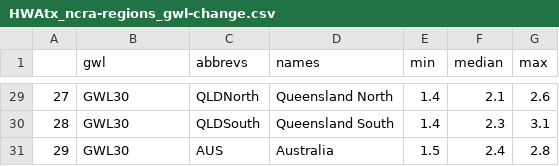
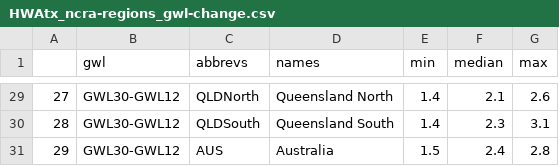
Before and after one commit to AusClimateService/plotting_maps, a CSV file: tables/HWAtx_ncra-regions_gwl-change.csv, drawn as a sheet; only a part is shown, gaps mark what is left out; the diff covers the shown part only.

```diff
--- a/tables/HWAtx_ncra-regions_gwl-change.csv
+++ b/tables/HWAtx_ncra-regions_gwl-change.csv
@@ -29,3 +29,3 @@
-27,GWL30,QLDNorth,Queensland North,1.4,2.1,2.6
-28,GWL30,QLDSouth,Queensland South,1.4,2.3,3.1
-29,GWL30,AUS,Australia,1.5,2.4,2.8
+27,GWL30-GWL12,QLDNorth,Queensland North,1.4,2.1,2.6
+28,GWL30-GWL12,QLDSouth,Queensland South,1.4,2.3,3.1
+29,GWL30-GWL12,AUS,Australia,1.5,2.4,2.8
```
Also changed, not shown: 27 edited cells elsewhere in this file, tables/AI_ncra-regions_gwl-average.csv, tables/HW_sev_ext_ncra-regions_gwl-change.csv, 29 other files.
